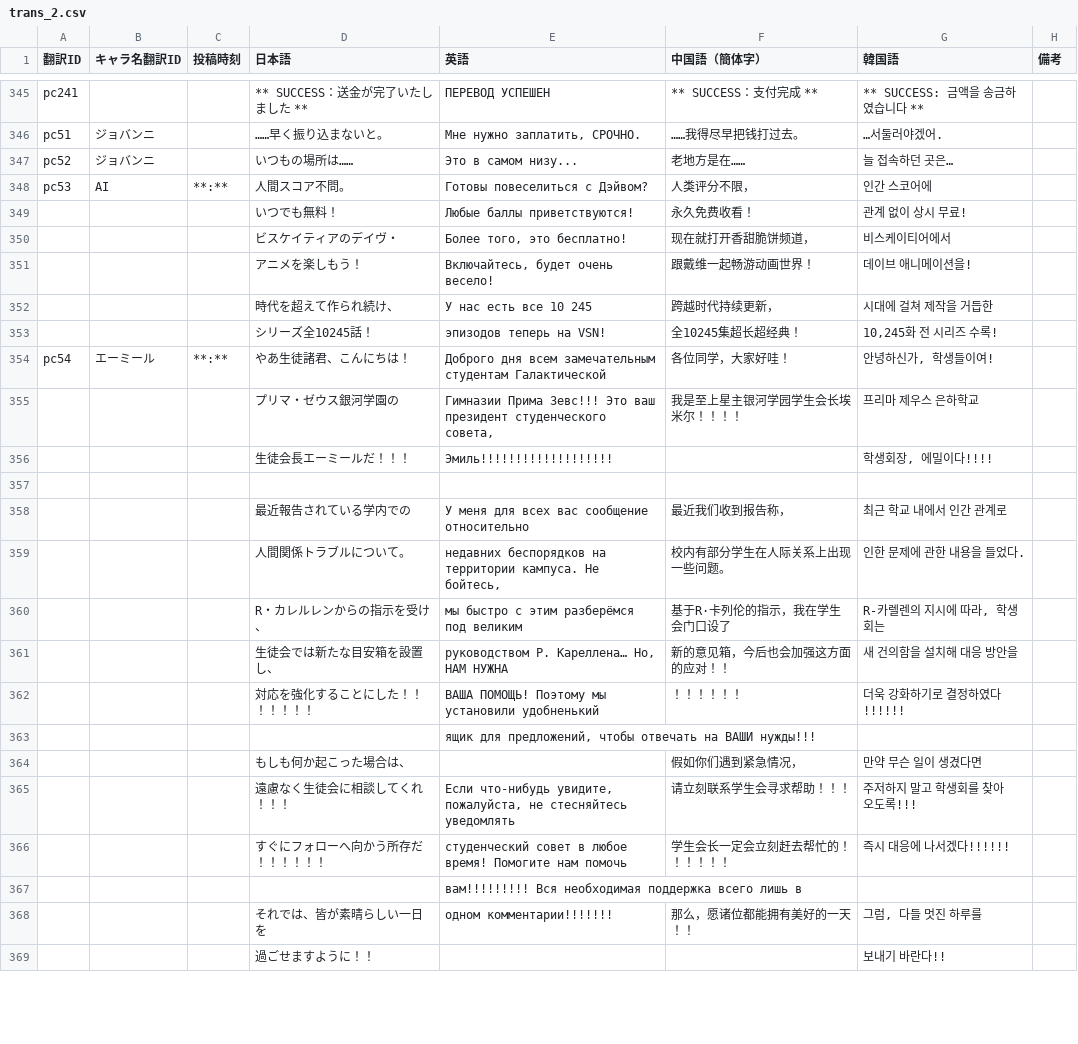
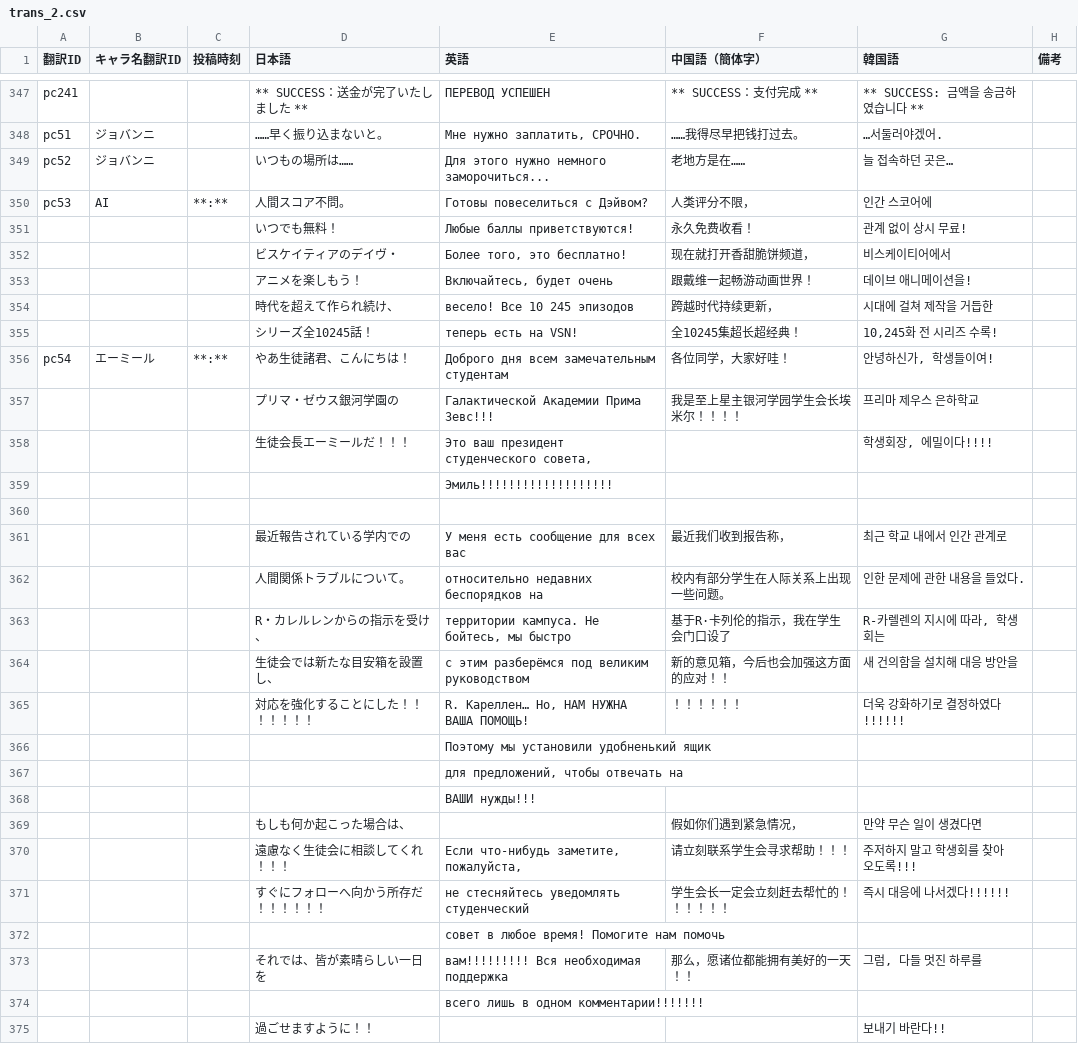
Before and after one commit to MrShitFox/BoyhoodsEndBySHTeam, a CSV file: _database/trans_2.csv, drawn as a sheet; only a part is shown, gaps mark what is left out; the diff covers the shown part only.

Commit message:
Translation correction

```diff
--- a/_database/trans_2.csv
+++ b/_database/trans_2.csv
@@ -346,3 +348,3 @@ pc241,,,** SUCCESS：送金が完了いたしました **,ПЕРЕВОД УСП
 pc51,ジョバンニ,,……早く振り込まないと。,"Мне нужно заплатить, СРОЧНО.",……我得尽早把钱打过去。,…서둘러야겠어.,
-pc52,ジョバンニ,,いつもの場所は……,Это в самом низу...,老地方是在……,늘 접속하던 곳은…,
+pc52,ジョバンニ,,いつもの場所は……,Для этого нужно немного заморочиться...,老地方是在……,늘 접속하던 곳은…,
 pc53,AI,**:**,人間スコア不問。,Готовы повеселиться с Дэйвом?,人类评分不限，,인간 스코어에,
@@ -350,20 +352,24 @@ pc53,AI,**:**,人間スコア不問。,Готовы повеселиться с
 ,,,ビスケイティアのデイヴ・,"Более того, это бесплатно!",现在就打开香甜脆饼频道，,비스케이티어에서,
-,,,アニメを楽しもう！,"Включайтесь, будет очень весело!",跟戴维一起畅游动画世界！,데이브 애니메이션을!,
-,,,時代を超えて作られ続け、,У нас есть все 10 245,跨越时代持续更新，,시대에 걸쳐 제작을 거듭한,
-,,,シリーズ全10245話！,эпизодов теперь на VSN!,全10245集超长超经典！,"10,245화 전 시리즈 수록!",
-pc54,エーミール,**:**,やあ生徒諸君、こんにちは！,Доброго дня всем замечательным студентам Галактической,各位同学，大家好哇！,"안녕하신가, 학생들이여!",
-,,,プリマ・ゼウス銀河学園の,"Гимназии Прима Зевс!!! Это ваш президент студенческого совета,",我是至上星主银河学园学生会长埃米尔！！！！,프리마 제우스 은하학교,
-,,,生徒会長エーミールだ！！！,Эмиль!!!!!!!!!!!!!!!!!!!, ,"학생회장, 에밀이다!!!!",
+,,,アニメを楽しもう！,"Включайтесь, будет очень",跟戴维一起畅游动画世界！,데이브 애니메이션을!,
+,,,時代を超えて作られ続け、,весело! Все 10 245 эпизодов,跨越时代持续更新，,시대에 걸쳐 제작을 거듭한,
+,,,シリーズ全10245話！,теперь есть на VSN!,全10245集超长超经典！,"10,245화 전 시리즈 수록!",
+pc54,エーミール,**:**,やあ生徒諸君、こんにちは！,Доброго дня всем замечательным студентам,各位同学，大家好哇！,"안녕하신가, 학생들이여!",
+,,,プリマ・ゼウス銀河学園の,"Галактической Академии Прима Зевс!!!",我是至上星主银河学园学生会长埃米尔！！！！,프리마 제우스 은하학교,
+,,,生徒会長エーミールだ！！！,"Это ваш президент студенческого совета,", ,"학생회장, 에밀이다!!!!",
+,,, ,Эмиль!!!!!!!!!!!!!!!!!!!,, ,
 ,,, , ,, ,
-,,,最近報告されている学内での,У меня для всех вас сообщение относительно,最近我们收到报告称，,최근 학교 내에서 인간 관계로,
-,,,人間関係トラブルについて。,"недавних беспорядков на территории кампуса. Не бойтесь,",校内有部分学生在人际关系上出现一些问题。,인한 문제에 관한 내용을 들었다.,
-,,,R・カレルレンからの指示を受け、,мы быстро с этим разберёмся под великим,基于R·卡列伦的指示，我在学生会门口设了,"R-카렐렌의 지시에 따라, 학생회는",
-,,,生徒会では新たな目安箱を設置し、,"руководством Р. Кареллена… Но, НАМ НУЖНА",新的意见箱，今后也会加强这方面的应对！！,새 건의함을 설치해 대응 방안을,
-,,,対応を強化することにした！！！！！！！,ВАША ПОМОЩЬ! Поэтому мы установили удобненький,！！！！！！,더욱 강화하기로 결정하였다!!!!!!,
-,,, ,"ящик для предложений, чтобы отвечать на ВАШИ нужды!!! ", , ,
+,,,最近報告されている学内での,У меня есть сообщение для всех вас,最近我们收到报告称，,최근 학교 내에서 인간 관계로,
+,,,人間関係トラブルについて。,"относительно недавних беспорядков на ",校内有部分学生在人际关系上出现一些问题。,인한 문제에 관한 내용을 들었다.,
+,,,R・カレルレンからの指示を受け、,"территории кампуса. Не бойтесь, мы быстро",基于R·卡列伦的指示，我在学生会门口设了,"R-카렐렌의 지시에 따라, 학생회는",
+,,,生徒会では新たな目安箱を設置し、,"с этим разберёмся под великим руководством",新的意见箱，今后也会加强这方面的应对！！,새 건의함을 설치해 대응 방안을,
+,,,対応を強化することにした！！！！！！！,"R. Кареллен… Но, НАМ НУЖНА ВАША ПОМОЩЬ! ",！！！！！！,더욱 강화하기로 결정하였다!!!!!!,
+,,, ,Поэтому мы установили удобненький ящик, , ,
+,,, ,"для предложений, чтобы отвечать на", , ,
+,,, ,ВАШИ нужды!!!, , ,
 ,,,もしも何か起こった場合は、, ,假如你们遇到紧急情况，,만약 무슨 일이 생겼다면,
-,,,遠慮なく生徒会に相談してくれ！！！,"Если что-нибудь увидите, пожалуйста, не стесняйтесь уведомлять",请立刻联系学生会寻求帮助！！！,주저하지 말고 학생회를 찾아오도록!!!,
-,,,すぐにフォローへ向かう所存だ！！！！！！,студенческий совет в любое время! Помогите нам помочь,学生会长一定会立刻赶去帮忙的！！！！！！,즉시 대응에 나서겠다!!!!!!,
-,,, ,вам!!!!!!!!! Вся необходимая поддержка всего лишь в, , ,
-,,,それでは、皆が素晴らしい一日を,одном комментарии!!!!!!! ,那么，愿诸位都能拥有美好的一天！！,"그럼, 다들 멋진 하루를",
+,,,遠慮なく生徒会に相談してくれ！！！,"Если что-нибудь заметите, пожалуйста,",请立刻联系学生会寻求帮助！！！,주저하지 말고 학생회를 찾아오도록!!!,
+,,,すぐにフォローへ向かう所存だ！！！！！！,не стесняйтесь уведомлять студенческий,学生会长一定会立刻赶去帮忙的！！！！！！,즉시 대응에 나서겠다!!!!!!,
+,,, ,совет в любое время! Помогите нам помочь, , ,
+,,,それでは、皆が素晴らしい一日を,вам!!!!!!!!! Вся необходимая поддержка,那么，愿诸位都能拥有美好的一天！！,"그럼, 다들 멋진 하루를",
+,,, ,всего лишь в одном комментарии!!!!!!!, , ,
 ,,,過ごせますように！！, ,,보내기 바란다!!,
```
Also changed, not shown: 7 added rows, 1 removed row and 87 edited cells elsewhere in this file.
